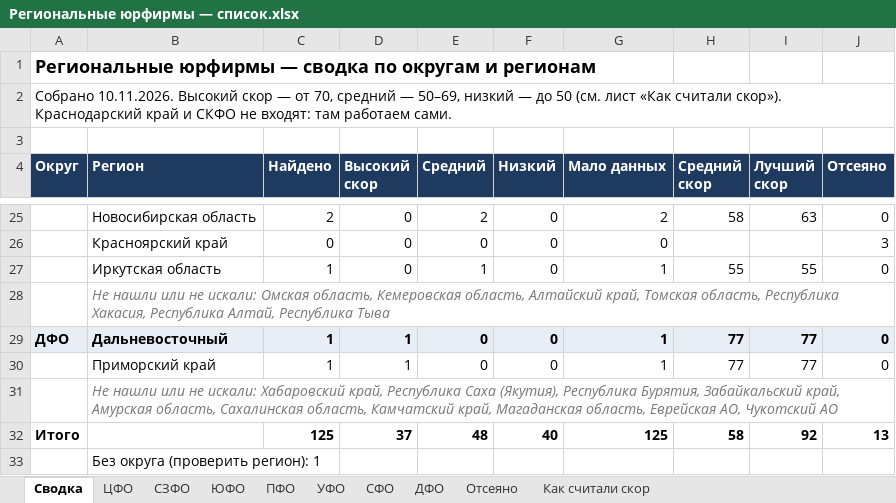
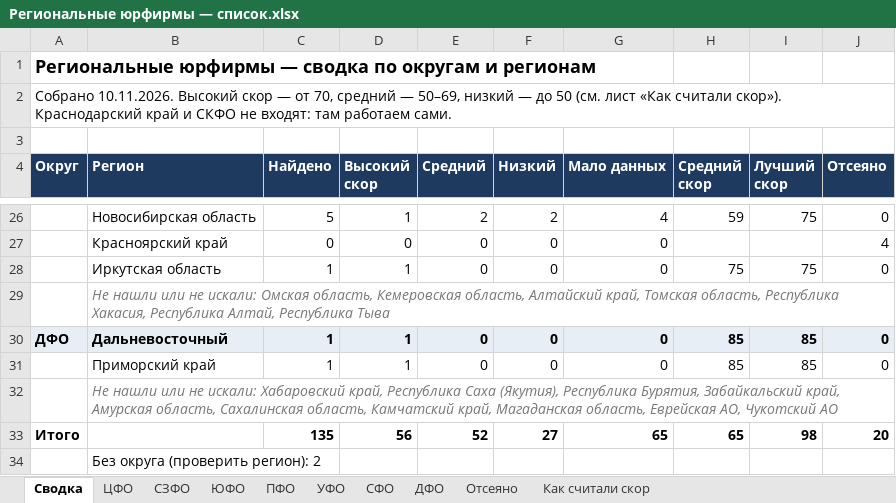
Before and after one commit to khokhlovvi/dengiipravo, an Excel workbook: 07 Партнёры/Рассылка региональным юрфирмам/Региональные юрфирмы — список.xlsx, sheet Сводка, drawn as a sheet; only a part is shown, gaps mark what is left out; values as stored, in another font and other column widths than the file's, no borders; removed rows and columns are numbered as before the commit, all else as after; the diff covers the shown part only; the diff names each change by its address in the sheet, - before the commit and + after, or states it on an @@ line.

Commit message:
Мак: Региональные юрфирмы — список.xlsx

```diff
--- a/07 Партнёры/Рассылка региональным юрфирмам/Региональные юрфирмы — список.xlsx (sheet Сводка)
+++ b/07 Партнёры/Рассылка региональным юрфирмам/Региональные юрфирмы — список.xlsx (sheet Сводка)
-C26 (Найдено): 2
+C26 (Найдено): 5
-D26 (Высокий скор): 0
+D26 (Высокий скор): 1
-F26 (Низкий): 0
+F26 (Низкий): 2
-G26 (Мало данных): 2
+G26 (Мало данных): 4
-H26 (Средний скор): 58
+H26 (Средний скор): 59
-I26 (Лучший скор): 63
+I26 (Лучший скор): 75
-J27 (Отсеяно): 3
+J27 (Отсеяно): 4
-D28 (Высокий скор): 0
+D28 (Высокий скор): 1
-E28 (Средний): 1
+E28 (Средний): 0
-G28 (Мало данных): 1
+G28 (Мало данных): 0
-H28 (Средний скор): 55
+H28 (Средний скор): 75
-I28 (Лучший скор): 55
+I28 (Лучший скор): 75
-G30:G31 (Мало данных): 1
+G30:G31 (Мало данных): 0
-H30:H31 (Средний скор): 77
+H30:H31 (Средний скор): 85
-I30:I31 (Лучший скор): 77
+I30:I31 (Лучший скор): 85
-row 32: Итого |  | 125 | 37 | 48 | 40 | 125 | 58 | 92 | 13
+row 33: Итого |  | 135 | 56 | 52 | 27 | 65 | 65 | 98 | 20
-B34 (Регион): Без округа (проверить регион): 1
+B34 (Регион): Без округа (проверить регион): 2
```
Also changed, not shown: 1 added row and 79 edited cells elsewhere in this sheet, sheet ЦФО, sheet СЗФО, sheet ПФО, sheet Отсеяно, sheet СФО, sheet ЮФО, 2 more sheets, hidden cells.
